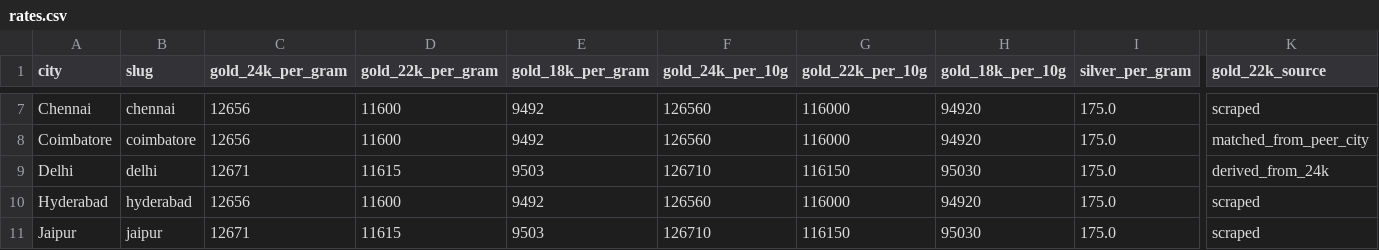
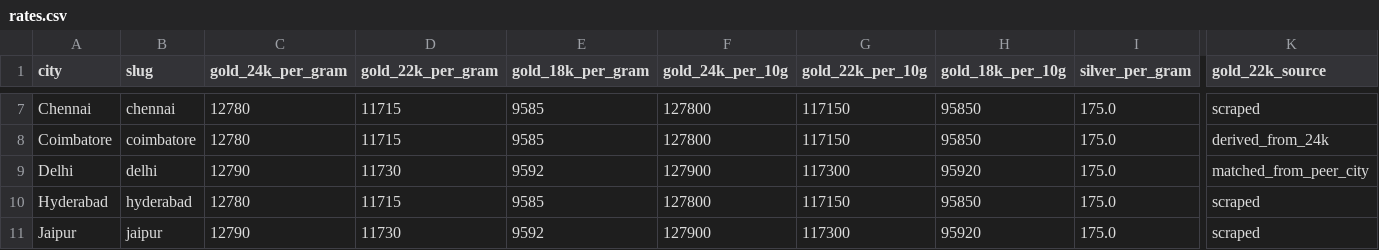
Before and after one commit to karteek15/gold-silver-rates, a CSV file: rates.csv, drawn as a sheet; only a part is shown, gaps mark what is left out; the diff covers the shown part only; the diff names each change by its address in the sheet, - before the commit and + after, or states it on an @@ line.

```diff
--- a/rates.csv
+++ b/rates.csv
-C7:C8 (gold_24k_per_gram): 12656
+C7:C8 (gold_24k_per_gram): 12780
-D7:D8 (gold_22k_per_gram): 11600
+D7:D8 (gold_22k_per_gram): 11715
-E7:E8 (gold_18k_per_gram): 9492
+E7:E8 (gold_18k_per_gram): 9585
-F7:F8 (gold_24k_per_10g): 126560
+F7:F8 (gold_24k_per_10g): 127800
-G7:G8 (gold_22k_per_10g): 116000
+G7:G8 (gold_22k_per_10g): 117150
-H7:H8 (gold_18k_per_10g): 94920
+H7:H8 (gold_18k_per_10g): 95850
-K8 (gold_22k_source): matched_from_peer_city
+K8 (gold_22k_source): derived_from_24k
-C9 (gold_24k_per_gram): 12671
+C9 (gold_24k_per_gram): 12790
-D9 (gold_22k_per_gram): 11615
+D9 (gold_22k_per_gram): 11730
-E9 (gold_18k_per_gram): 9503
+E9 (gold_18k_per_gram): 9592
-F9 (gold_24k_per_10g): 126710
+F9 (gold_24k_per_10g): 127900
-G9 (gold_22k_per_10g): 116150
+G9 (gold_22k_per_10g): 117300
-H9 (gold_18k_per_10g): 95030
+H9 (gold_18k_per_10g): 95920
-K9 (gold_22k_source): derived_from_24k
+K9 (gold_22k_source): matched_from_peer_city
-C10 (gold_24k_per_gram): 12656
+C10 (gold_24k_per_gram): 12780
-D10 (gold_22k_per_gram): 11600
+D10 (gold_22k_per_gram): 11715
-E10 (gold_18k_per_gram): 9492
+E10 (gold_18k_per_gram): 9585
-F10 (gold_24k_per_10g): 126560
+F10 (gold_24k_per_10g): 127800
-G10 (gold_22k_per_10g): 116000
+G10 (gold_22k_per_10g): 117150
-H10 (gold_18k_per_10g): 94920
+H10 (gold_18k_per_10g): 95850
-C11 (gold_24k_per_gram): 12671
+C11 (gold_24k_per_gram): 12790
-D11 (gold_22k_per_gram): 11615
+D11 (gold_22k_per_gram): 11730
-E11 (gold_18k_per_gram): 9503
+E11 (gold_18k_per_gram): 9592
-F11 (gold_24k_per_10g): 126710
+F11 (gold_24k_per_10g): 127900
-G11 (gold_22k_per_10g): 116150
+G11 (gold_22k_per_10g): 117300
-H11 (gold_18k_per_10g): 95030
+H11 (gold_18k_per_10g): 95920
```
Also changed, not shown: 161 edited cells elsewhere in this file, 1 other file.
